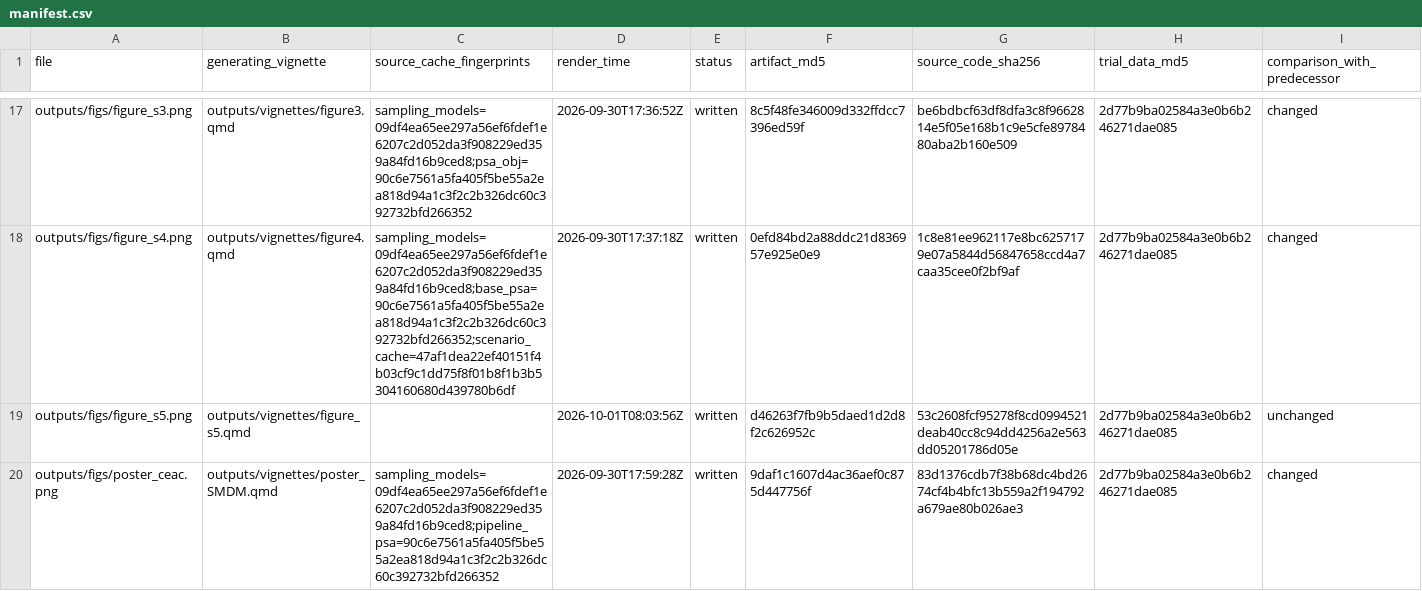
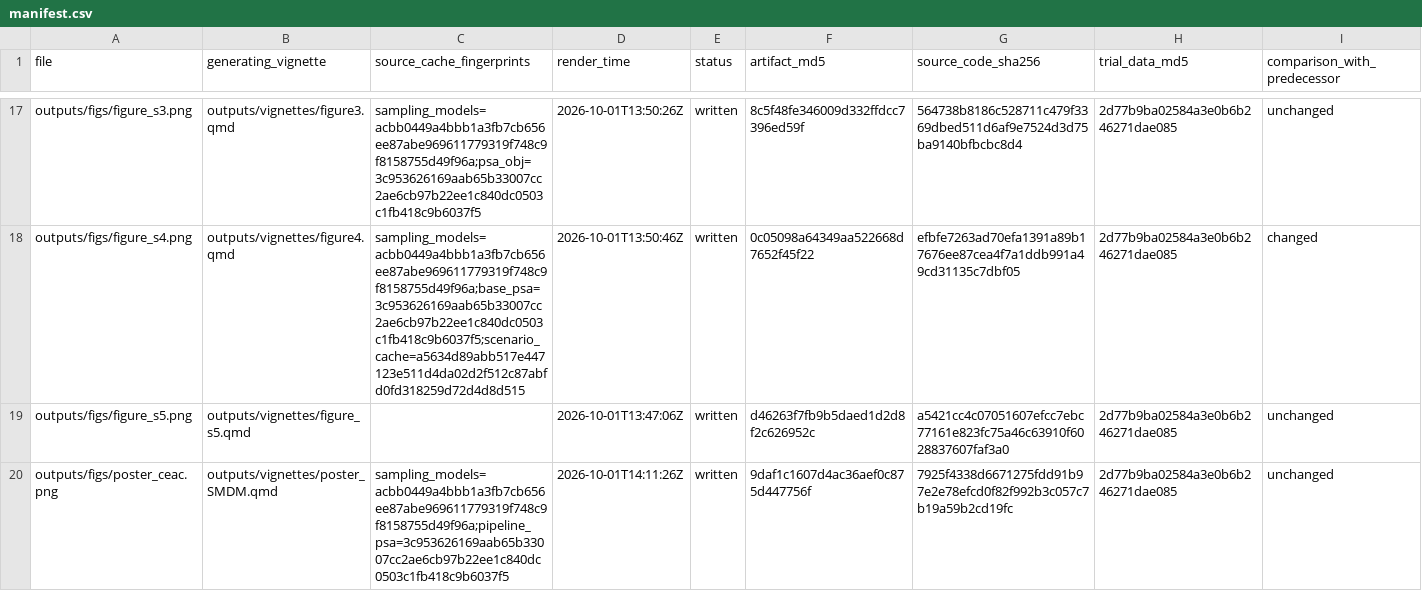
Before and after one commit to ben-geisler/METIMMOX-1, a CSV file: outputs/manifest.csv, drawn as a sheet; only a part is shown, gaps mark what is left out; the diff covers the shown part only.

```diff
--- a/outputs/manifest.csv
+++ b/outputs/manifest.csv
@@ -17,4 +17,4 @@
-"outputs/figs/figure_s3.png","outputs/vignettes/figure3.qmd","sampling_models=09df4ea65ee297a56ef6fdef1e6207c2d052da3f908229ed359a84fd16b9ced8;psa_obj=90c6e7561a5fa405f5be55a2ea818d94a1c3f2c2b326dc60c392732bfd266352","2026-09-30T17:36:52Z","written","8c5f48fe346009d332ffdcc7396ed59f","be6bdbcf63df8dfa3c8f9662814e5f05e168b1c9e5cfe8978480aba2b160e509","2d77b9ba02584a3e0b6b246271dae085","changed"
-"outputs/figs/figure_s4.png","outputs/vignettes/figure4.qmd","sampling_models=09df4ea65ee297a56ef6fdef1e6207c2d052da3f908229ed359a84fd16b9ced8;base_psa=90c6e7561a5fa405f5be55a2ea818d94a1c3f2c2b326dc60c392732bfd266352;scenario_cache=47af1dea22ef40151f4b03cf9c1dd75f8f01b8f1b3b5304160680d439780b6df","2026-09-30T17:37:18Z","written","0efd84bd2a88ddc21d836957e925e0e9","1c8e81ee962117e8bc6257179e07a5844d56847658ccd4a7caa35cee0f2bf9af","2d77b9ba02584a3e0b6b246271dae085","changed"
-"outputs/figs/figure_s5.png","outputs/vignettes/figure_s5.qmd","","2026-10-01T08:03:56Z","written","d46263f7fb9b5daed1d2d8f2c626952c","53c2608fcf95278f8cd0994521deab40cc8c94dd4256a2e563dd05201786d05e","2d77b9ba02584a3e0b6b246271dae085","unchanged"
-"outputs/figs/poster_ceac.png","outputs/vignettes/poster_SMDM.qmd","sampling_models=09df4ea65ee297a56ef6fdef1e6207c2d052da3f908229ed359a84fd16b9ced8;pipeline_psa=90c6e7561a5fa405f5be55a2ea818d94a1c3f2c2b326dc60c392732bfd266352","2026-09-30T17:59:28Z","written","9daf1c1607d4ac36aef0c875d447756f","83d1376cdb7f38b68dc4bd2674cf4b4bfc13b559a2f194792a679ae80b026ae3","2d77b9ba02584a3e0b6b246271dae085","changed"
+"outputs/figs/figure_s3.png","outputs/vignettes/figure3.qmd","sampling_models=acbb0449a4bbb1a3fb7cb656ee87abe969611779319f748c9f8158755d49f96a;psa_obj=3c953626169aab65b33007cc2ae6cb97b22ee1c840dc0503c1fb418c9b6037f5","2026-10-01T13:50:26Z","written","8c5f48fe346009d332ffdcc7396ed59f","564738b8186c528711c479f3369dbed511d6af9e7524d3d75ba9140bfbcbc8d4","2d77b9ba02584a3e0b6b246271dae085","unchanged"
+"outputs/figs/figure_s4.png","outputs/vignettes/figure4.qmd","sampling_models=acbb0449a4bbb1a3fb7cb656ee87abe969611779319f748c9f8158755d49f96a;base_psa=3c953626169aab65b33007cc2ae6cb97b22ee1c840dc0503c1fb418c9b6037f5;scenario_cache=a5634d89abb517e447123e511d4da02d2f512c87abfd0fd318259d72d4d8d515","2026-10-01T13:50:46Z","written","0c05098a64349aa522668d7652f45f22","efbfe7263ad70efa1391a89b17676ee87cea4f7a1ddb991a49cd31135c7dbf05","2d77b9ba02584a3e0b6b246271dae085","changed"
+"outputs/figs/figure_s5.png","outputs/vignettes/figure_s5.qmd","","2026-10-01T13:47:06Z","written","d46263f7fb9b5daed1d2d8f2c626952c","a5421cc4c07051607efcc7ebc77161e823fc75a46c63910f6028837607faf3a0","2d77b9ba02584a3e0b6b246271dae085","unchanged"
+"outputs/figs/poster_ceac.png","outputs/vignettes/poster_SMDM.qmd","sampling_models=acbb0449a4bbb1a3fb7cb656ee87abe969611779319f748c9f8158755d49f96a;pipeline_psa=3c953626169aab65b33007cc2ae6cb97b22ee1c840dc0503c1fb418c9b6037f5","2026-10-01T14:11:26Z","written","9daf1c1607d4ac36aef0c875d447756f","7925f4338d6671275fdd91b97e2e78efcd0f82f992b3c057c7b19a59b2cd19fc","2d77b9ba02584a3e0b6b246271dae085","unchanged"
```
Also changed, not shown: 92 edited cells elsewhere in this file, 23 other files.
